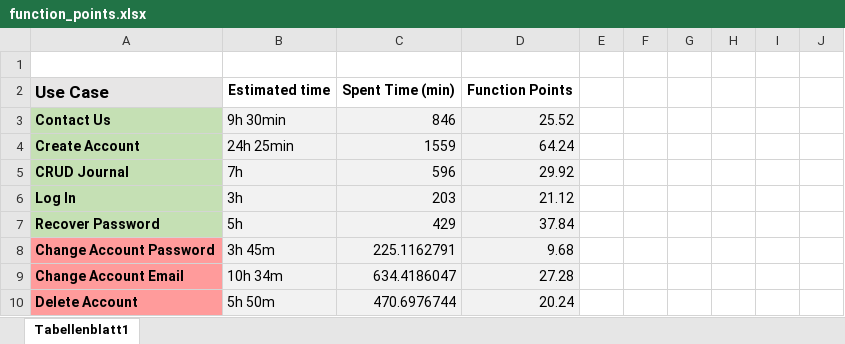
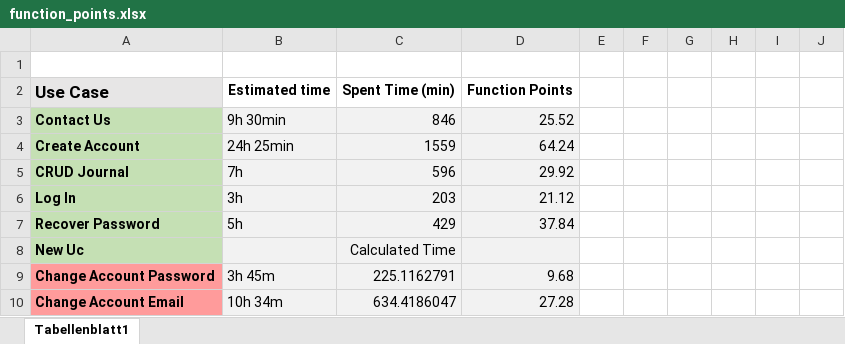
Before and after one commit to Toaster996/softwareengineering, an Excel workbook: documentation/function_points.xlsx, sheet Tabellenblatt1, drawn as a sheet; only a part is shown; the shorter side is filled out with more unchanged rows; values as stored, in another font and other column widths than the file's, no borders; charts and pictures not drawn; the diff names each change by its address in the sheet, - before the commit and + after, or states it on an @@ line.

```diff
--- a/documentation/function_points.xlsx (sheet Tabellenblatt1)
+++ b/documentation/function_points.xlsx (sheet Tabellenblatt1)
+row 8: New Uc |  | Calculated Time
```
Also changed, not shown: charts or pictures.
